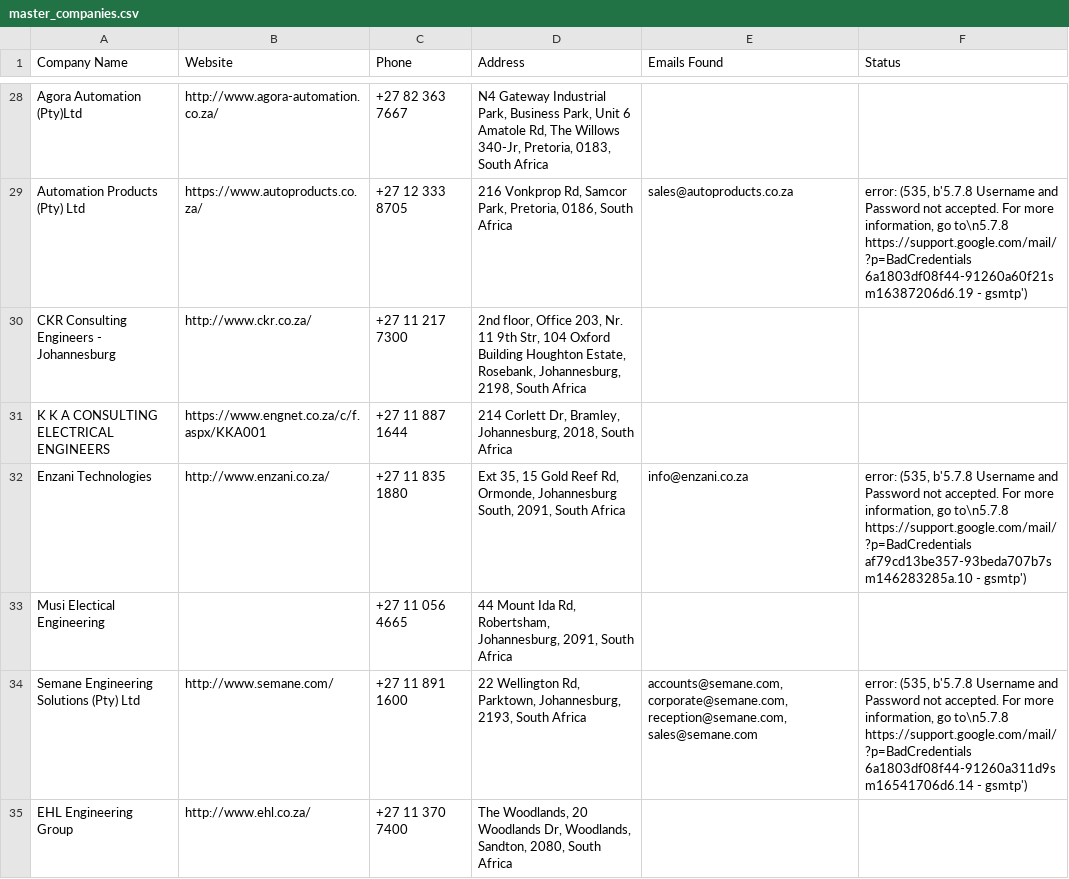
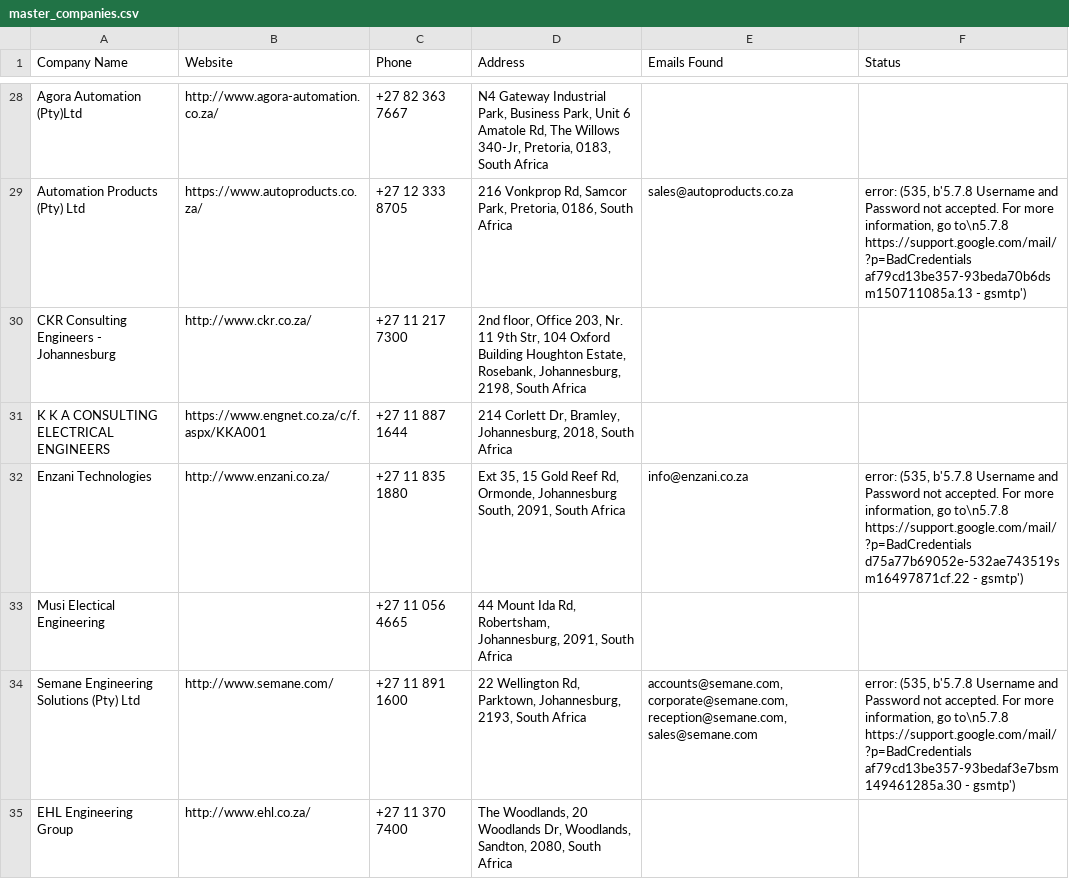
Before and after one commit to MareanaNsuku/Electronics-Project, a CSV file: secure-enclosure-outreach/data/master_companies.csv, drawn as a sheet; only a part is shown, gaps mark what is left out; the diff covers the shown part only; the diff names each change by its address in the sheet, - before the commit and + after, or states it on an @@ line.

```diff
--- a/secure-enclosure-outreach/data/master_companies.csv
+++ b/secure-enclosure-outreach/data/master_companies.csv
-F29 (Status): …to\n5.7.8 https://support.google.com/mail/?p=BadCredentials 6a1803df08f44-91260a60f21sm16387206d6.19 - gsmtp')
+F29 (Status): …to\n5.7.8 https://support.google.com/mail/?p=BadCredentials af79cd13be357-93beda70b6dsm150711085a.13 - gsmtp')
-F32 (Status): …to\n5.7.8 https://support.google.com/mail/?p=BadCredentials af79cd13be357-93beda707b7sm146283285a.10 - gsmtp')
+F32 (Status): …to\n5.7.8 https://support.google.com/mail/?p=BadCredentials d75a77b69052e-532ae743519sm16497871cf.22 - gsmtp')
-F34 (Status): …to\n5.7.8 https://support.google.com/mail/?p=BadCredentials 6a1803df08f44-91260a311d9sm16541706d6.14 - gsmtp')
+F34 (Status): …to\n5.7.8 https://support.google.com/mail/?p=BadCredentials af79cd13be357-93bedaf3e7bsm149461285a.30 - gsmtp')
```
Also changed, not shown: 2 added rows, 2 removed rows and 19 edited cells elsewhere in this file.
